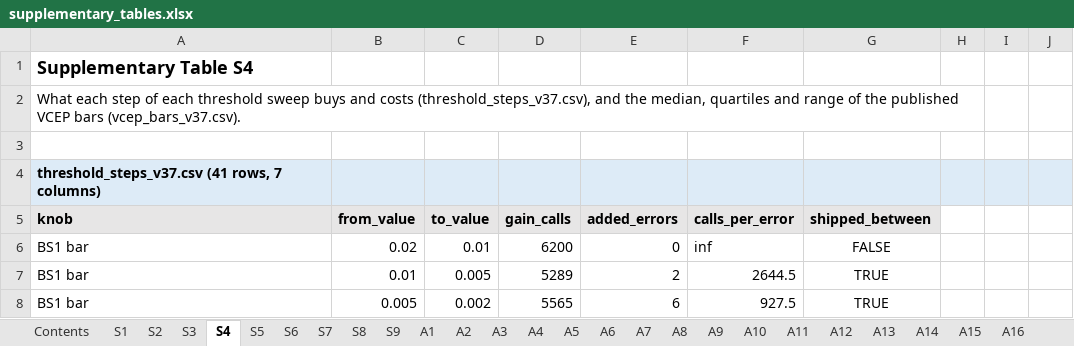
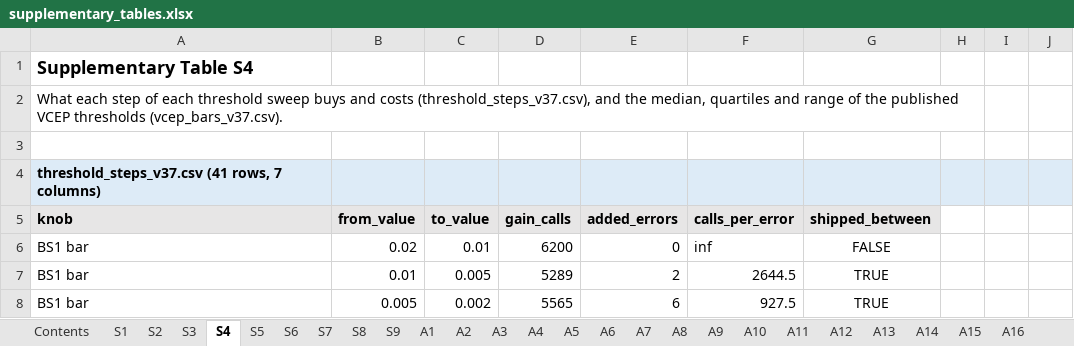
Before and after one commit to Huang-lab/fastVEP, an Excel workbook: manuscript/acmg/supplementary_tables.xlsx, sheet S4, drawn as a sheet; only a part is shown; values as stored, in another font and other column widths than the file's, no borders; the diff names each change by its address in the sheet, - before the commit and + after, or states it on an @@ line.

Commit message:
docs(acmg): stop calling a call that disagrees with ClinVar a missed diagnosis or a false-pathogenic one, and say default and threshold where the text said shipped and bar
The long manuscript named a benign call on a ClinVar pathogenic variant a "missed diagnosis" and the reverse a "false-pathogenic" call, which takes ClinVar to be right.
The draft that the co-authors read says "reference-discordant benign" and "reference-discordant pathogenic" and states that the terms do not imply confirmed errors.
It also says "default" and "threshold", where the long manuscript said "shipped" (a word for a release, when v37 and v38 are runs) and "bar".
BP7's "far boundary" is its "intronic distance", as in the draft and in the figures.

Changed: manuscript.md (196 lines, outside code spans), the README (which also gets a section that says which words the files keep and why), the words that build_tables.py prints (the seven generated tables are rewritten from it), the phrases that verify_numbers.py looks for, and the workbook, whose captions are read from the manuscript.
Rewritten by hand, because a substitution would have said something else: the definition in Section 2.2 (it now says that the terms do not imply a diagnostic error, as the draft does), the rule of Section 2.5 that prefers the safer side (it is now conditional on ClinVar being right), and "not shipped states" in Section 2.3 (versions that the project kept).

Not changed: the columns false_benign and false_pathogenic and the words shipped and bar in data/, the setting names in its knob column, the run names, the scripts, RUN_VERSIONS.md and docs/ACMG.md.
Renaming them would break every script that reads them, so the README says how to read them.

The guards give what they gave before: verify_numbers.py finds 1,725 values in their sentences with 0 failures, build_tables.py --check finds 7 tables and 0 stale, and build_supplement.py --check finds the workbook up to date.

```diff
--- a/manuscript/acmg/supplementary_tables.xlsx (sheet S4)
+++ b/manuscript/acmg/supplementary_tables.xlsx (sheet S4)
-A2 (knob): …published VCEP bars (vcep_bars_v37.csv).
+A2 (knob): …published VCEP thresholds (vcep_bars_v37.csv).
```
Also changed, not shown: sheet Contents, sheet A5, sheet A8, sheet A10, sheet S6, sheet A15, 4 other files.
